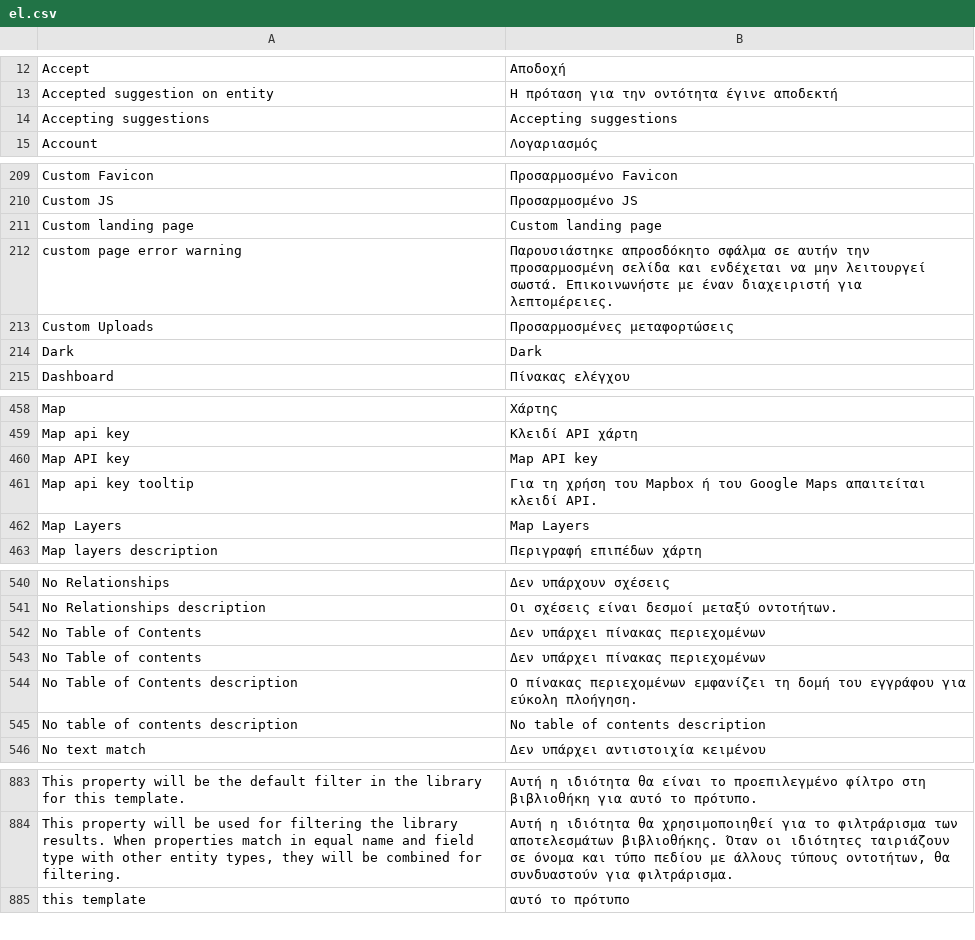
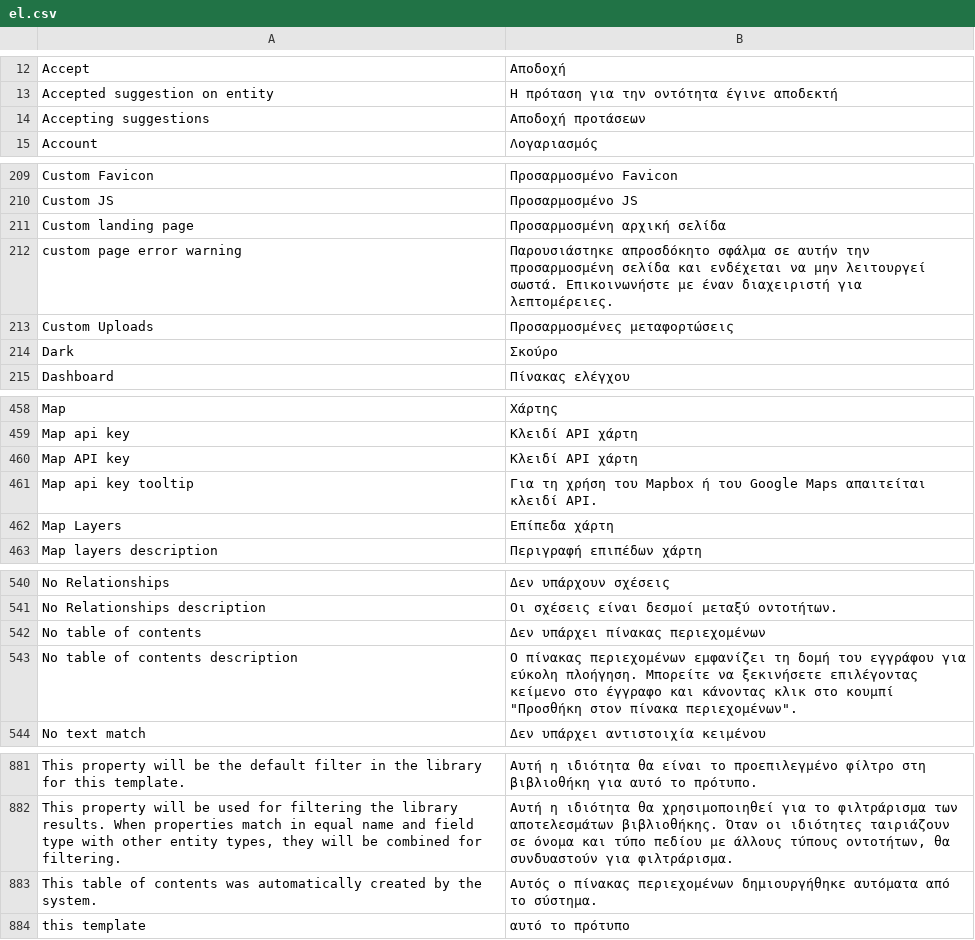
Before and after one commit to huridocs/uwazi, a CSV file: contents/ui-translations/el.csv, drawn as a sheet; only a part is shown, gaps mark what is left out; the diff covers the shown part only.

```diff
--- a/contents/ui-translations/el.csv
+++ b/contents/ui-translations/el.csv
@@ -13,3 +13,3 @@ Accept,Αποδοχή
 Accepted suggestion on entity,Η πρόταση για την οντότητα έγινε αποδεκτή
-Accepting suggestions,Accepting suggestions
+Accepting suggestions,Αποδοχή προτάσεων
 Account,Λογαριασμός
@@ -214,6 +214,6 @@ Custom Favicon,Προσαρμοσμένο Favicon
 Custom JS,Προσαρμοσμένο JS
-Custom landing page,Custom landing page
+Custom landing page,Προσαρμοσμένη αρχική σελίδα
 custom page error warning,Παρουσιάστηκε απροσδόκητο σφάλμα σε αυτήν την προσαρμοσμένη σελίδα και ενδέχεται να μην λειτουργεί σωστά. Επικοινωνήστε με έναν διαχειριστή για λεπτομέρειες.
 Custom Uploads,Προσαρμοσμένες μεταφορτώσεις
-Dark,Dark
+Dark,Σκούρο
 Dashboard,Πίνακας ελέγχου
@@ -475,5 +475,5 @@ Map,Χάρτης
 Map api key,Κλειδί API χάρτη
-Map API key,Map API key
+Map API key,Κλειδί API χάρτη
 Map api key tooltip,Για τη χρήση του Mapbox ή του Google Maps απαιτείται κλειδί API.
-Map Layers,Map Layers
+Map Layers,Επίπεδα χάρτη
 Map layers description,Περιγραφή επιπέδων χάρτη
@@ -562,6 +562,4 @@ No Relationships,Δεν υπάρχουν σχέσεις
 No Relationships description,Οι σχέσεις είναι δεσμοί μεταξύ οντοτήτων.
-No Table of Contents,Δεν υπάρχει πίνακας περιεχομένων
-No Table of contents,Δεν υπάρχει πίνακας περιεχομένων
-No Table of Contents description,Ο πίνακας περιεχομένων εμφανίζει τη δομή του εγγράφου για εύκολη πλοήγηση.
-No table of contents description,No table of contents description
+No table of contents,Δεν υπάρχει πίνακας περιεχομένων
+No table of contents description,"Ο πίνακας περιεχομένων εμφανίζει τη δομή του εγγράφου για εύκολη πλοήγηση. Μπορείτε να ξεκινήσετε επιλέγοντας κείμενο στο έγγραφο και κάνοντας κλικ στο κουμπί ""Προσθήκη στον πίνακα περιεχομένων""."
 No text match,Δεν υπάρχει αντιστοιχία κειμένου
@@ -912,2 +910,3 @@ This property will be the default filter in the library for this template.,Αυ
 "This property will be used for filtering the library results. When properties match in equal name and field type with other entity types, they will be combined for filtering.","Αυτή η ιδιότητα θα χρησιμοποιηθεί για το φιλτράρισμα των αποτελεσμάτων βιβλιοθήκης. Όταν οι ιδιότητες ταιριάζουν σε όνομα και τύπο πεδίου με άλλους τύπους οντοτήτων, θα συνδυαστούν για φιλτράρισμα."
+This table of contents was automatically created by the system.,Αυτός ο πίνακας περιεχομένων δημιουργήθηκε αυτόματα από το σύστημα.
 this template,αυτό το πρότυπο
```
Also changed, not shown: 6 edited cells elsewhere in this file, contents/ui-translations/ar.csv, contents/ui-translations/en.csv, 10 other files.
